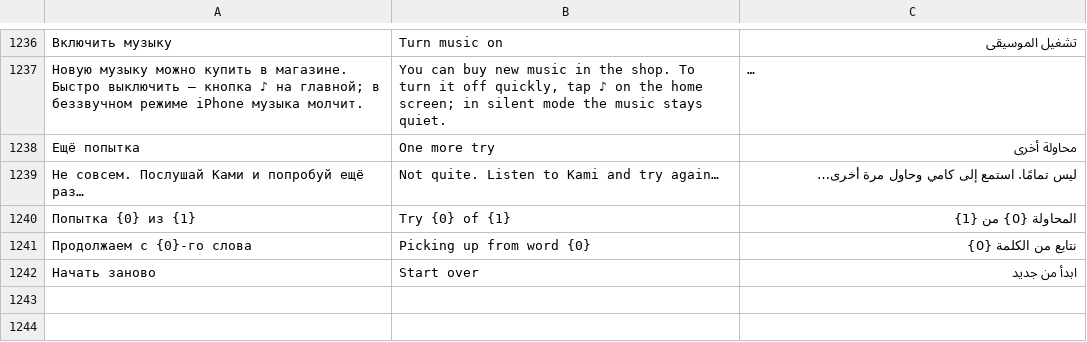
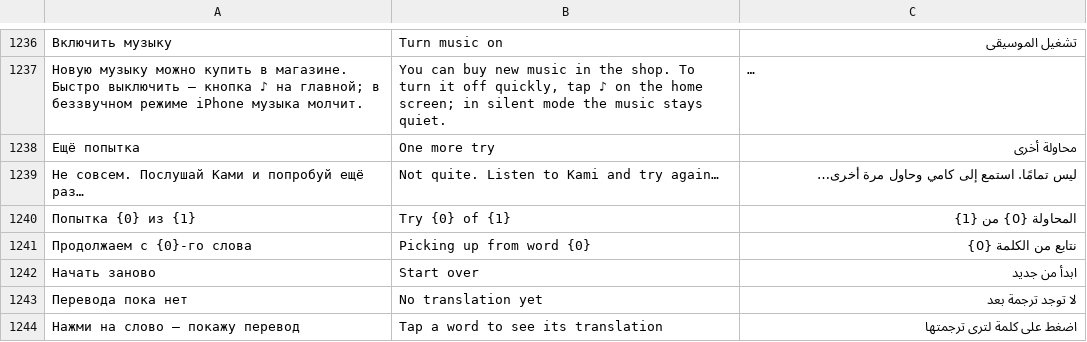
Before and after one commit to Misha1644/kami-app, a TSV file: content/i18n/ui.tsv, drawn as a sheet; only a part is shown, gaps mark what is left out; long unchanged cells end in …; the diff names each change by its address in the sheet, - before the commit and + after, or states it on an @@ line.

```diff
--- a/content/i18n/ui.tsv
+++ b/content/i18n/ui.tsv
+row 1243: Перевода пока нет | No translation yet | لا توجد ترجمة بعد
+row 1244: Нажми на слово — покажу перевод | Tap a word to see its translation | اضغط على كلمة لترى ترجمتها
```
Also changed, not shown: 5 other files.
